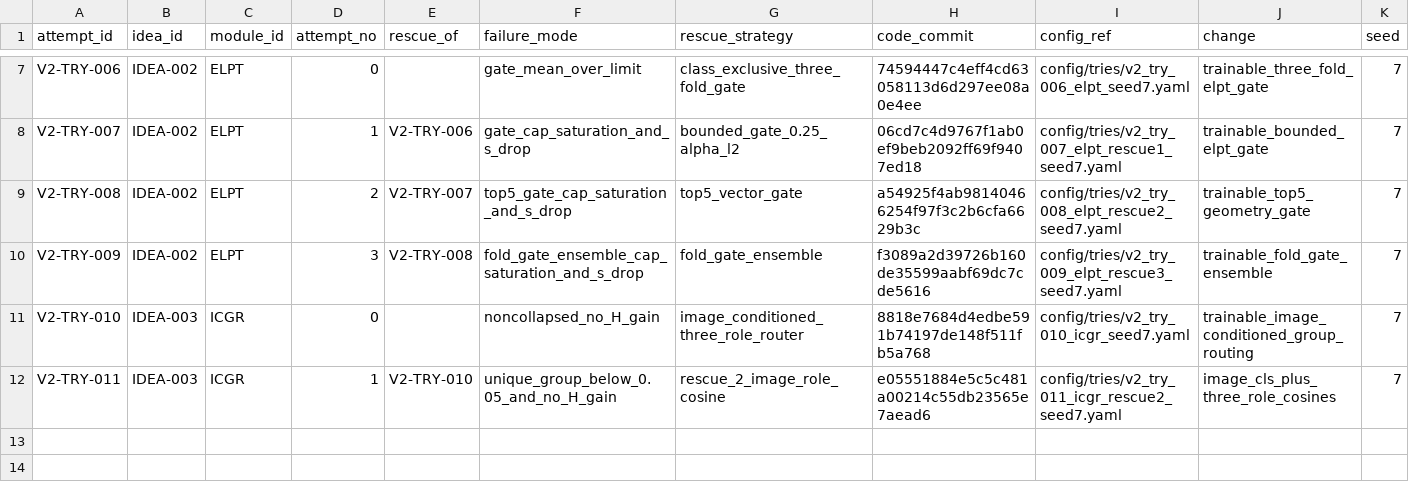
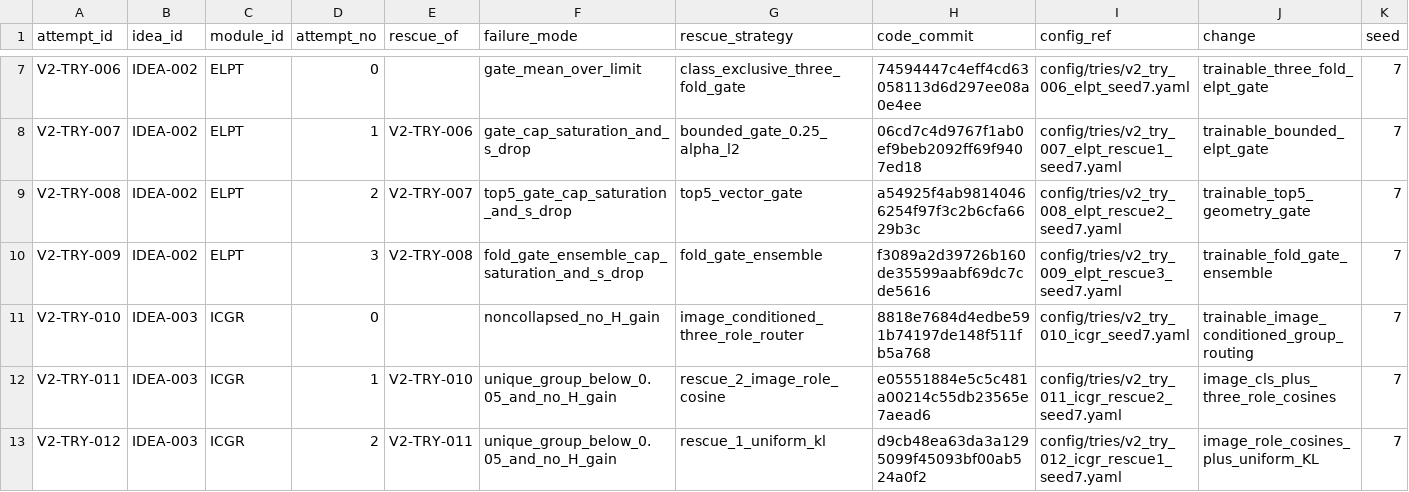
Before and after one commit to GetlotMoney/gzsl-paper, a CSV file: experiments/v2/EXPERIMENT_QUEUE.csv, drawn as a sheet; only a part is shown, gaps mark what is left out; rows hold the shown columns only; the diff names each change by its address in the sheet, - before the commit and + after, or states it on an @@ line.

Commit message:
experiment: queue ICGR anti-collapse rescue

```diff
--- a/experiments/v2/EXPERIMENT_QUEUE.csv
+++ b/experiments/v2/EXPERIMENT_QUEUE.csv
+row 13: V2-TRY-012 | IDEA-003 | ICGR | 2 | V2-TRY-011 | unique_group_below_0.05_and_no_H_gain | rescue_1_uniform_kl | d9cb48ea63da3a1295099f45093bf00ab524a0f2 | config/tries/v2_try_012_icgr_rescue1_seed7.yaml | image_role_cosines_plus_uniform_KL | 7
```
